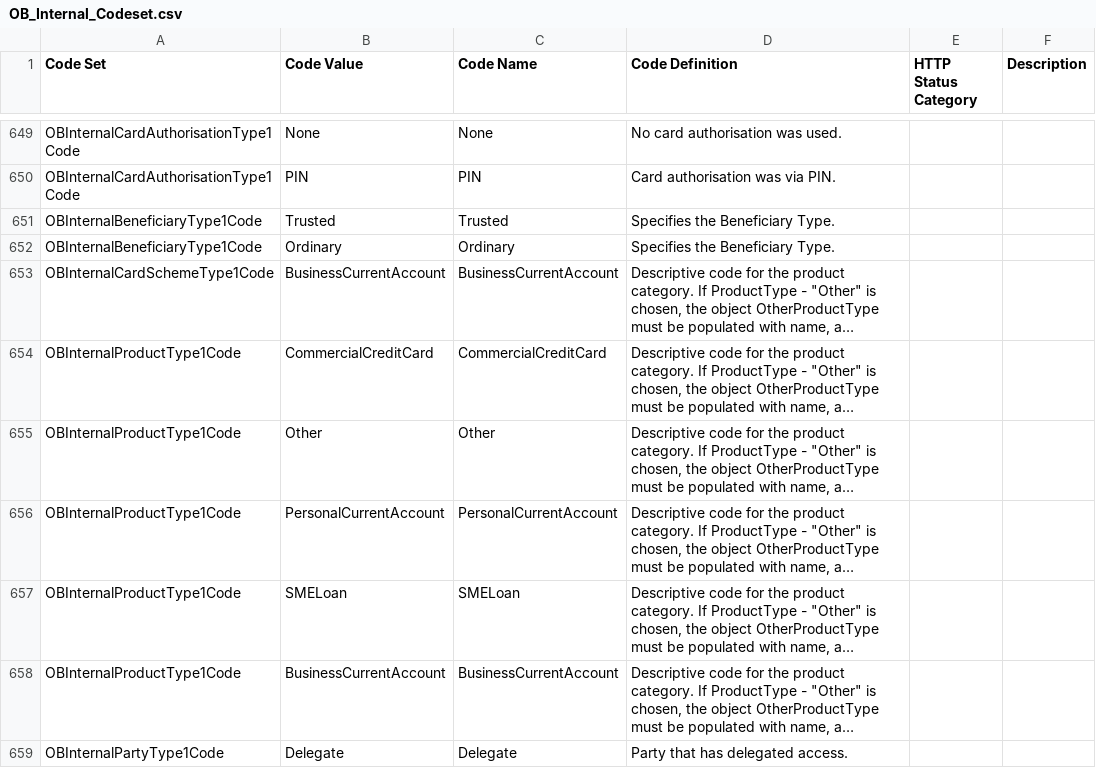
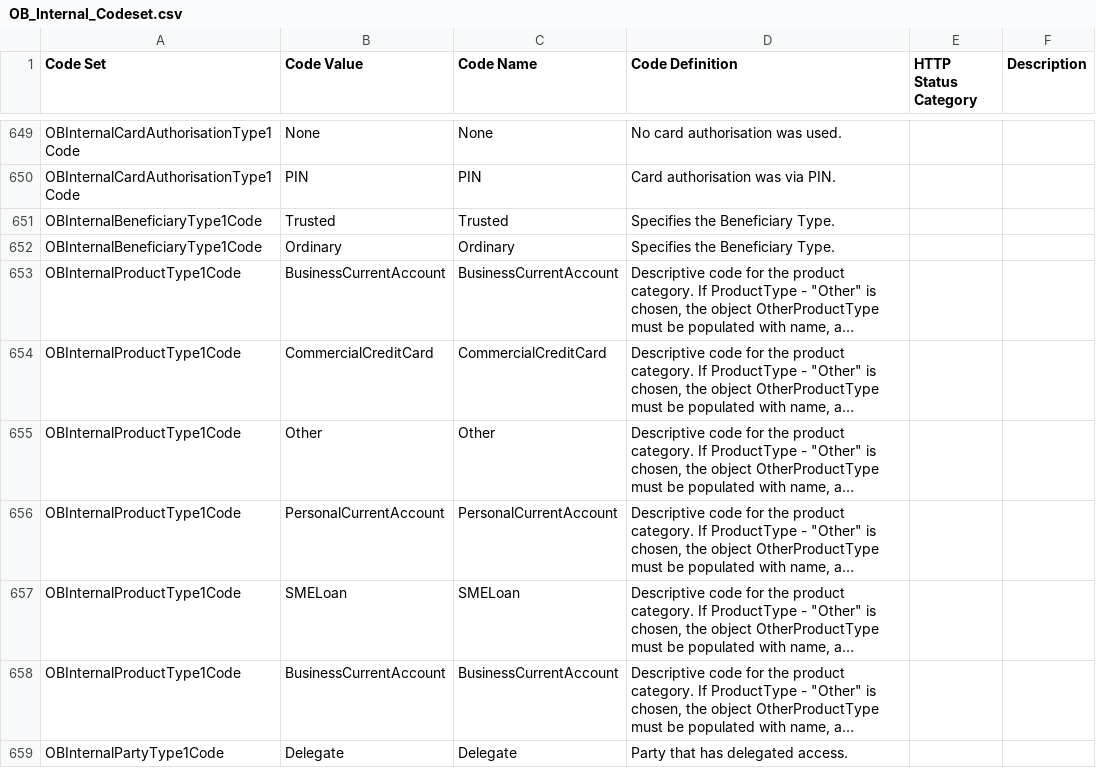
Before and after one commit to OpenBankingUK/External_Internal_CodeSets, a CSV file: OB_Internal_Codeset.csv, drawn as a sheet; only a part is shown, gaps mark what is left out; long unchanged cells end in …; the diff names each change by its address in the sheet, - before the commit and + after, or states it on an @@ line.

Commit message:
Fix `OBInternalProductType1Code` codeset typo

```diff
--- a/OB_Internal_Codeset.csv
+++ b/OB_Internal_Codeset.csv
-A653 (Code Set): OBInternalCardSchemeType1Code
+A653 (Code Set): OBInternalProductType1Code
```
